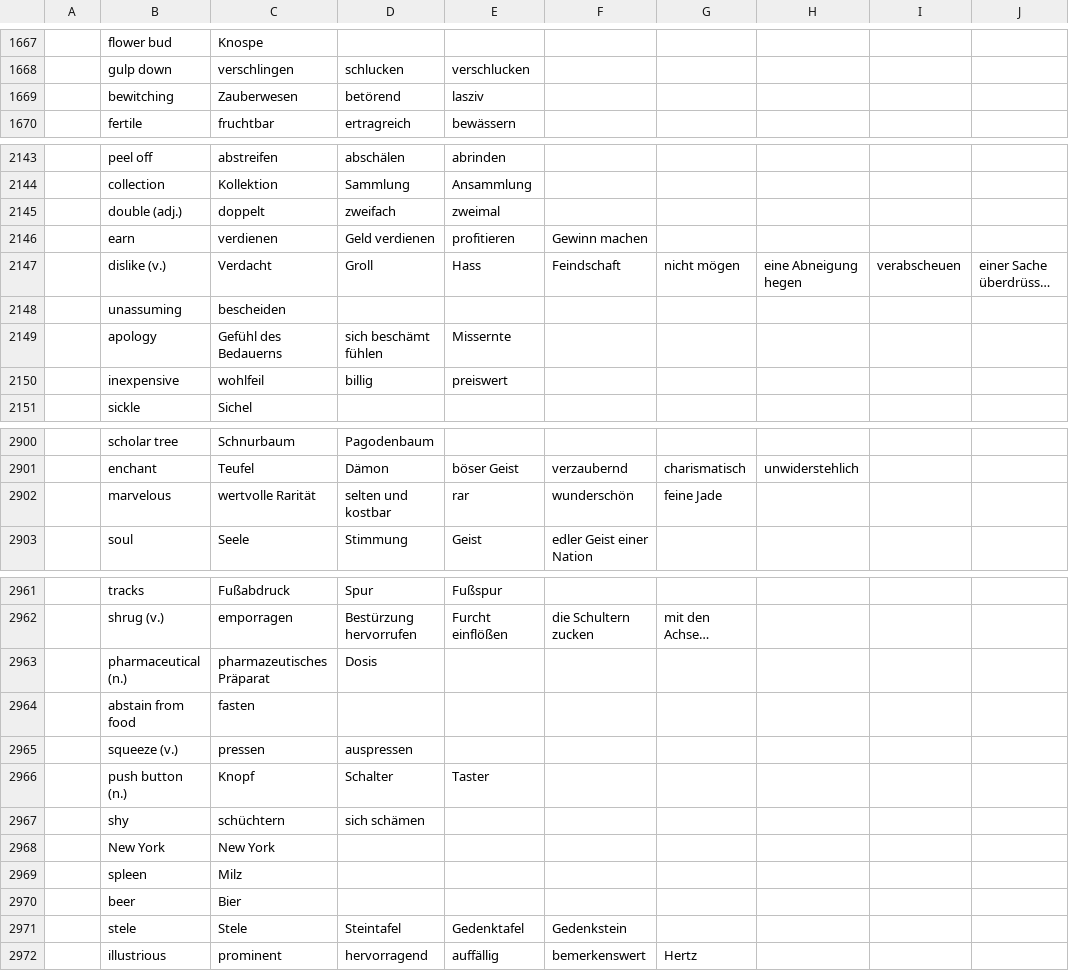
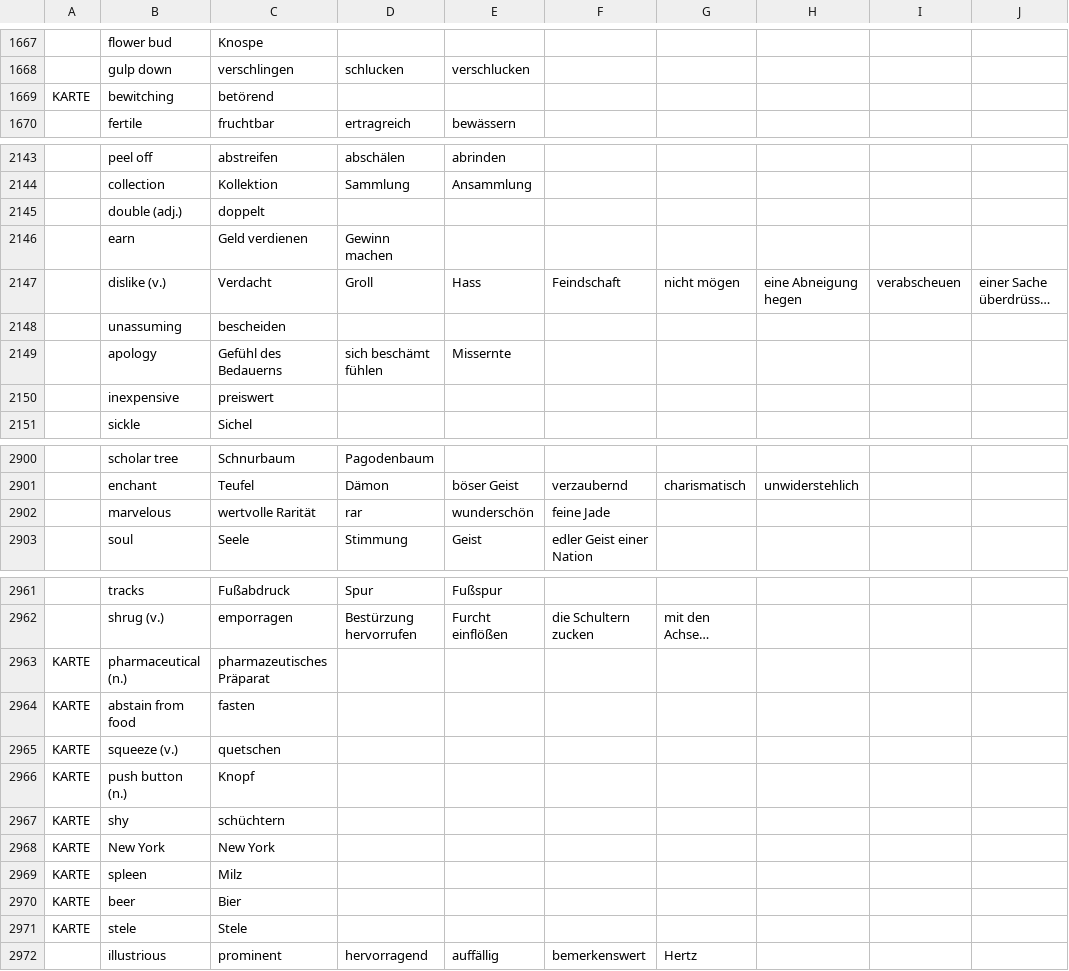
Before and after one commit to marcaltmann/hanzi, a TSV file: characters.tsv, drawn as a sheet; only a part is shown, gaps mark what is left out; long unchanged cells end in …; the diff covers the shown part only; the diff names each change by its address in the sheet, - before the commit and + after, or states it on an @@ line.

```diff
--- a/characters.tsv
+++ b/characters.tsv
-A1669: (empty)
+A1669: KARTE
-C1669: Zauberwesen
+C1669: betörend
-D1669: betörend
+D1669: (empty)
-E1669: lasziv
+E1669: (empty)
-D2145: zweifach
+D2145: (empty)
-E2145: zweimal
+E2145: (empty)
-C2146: verdienen
+C2146: Geld verdienen
-D2146: Geld verdienen
+D2146: Gewinn machen
-E2146: profitieren
+E2146: (empty)
-F2146: Gewinn machen
+F2146: (empty)
-C2150: wohlfeil
+C2150: preiswert
-D2150: billig
+D2150: (empty)
-E2150: preiswert
+E2150: (empty)
-D2902: selten und kostbar
+D2902: rar
-E2902: rar
+E2902: wunderschön
-F2902: wunderschön
+F2902: feine Jade
-G2902: feine Jade
+G2902: (empty)
-A2963:A2971: (empty)
+A2963:A2971: KARTE
-D2963: Dosis
+D2963: (empty)
-C2965: pressen
+C2965: quetschen
-D2965: auspressen
+D2965: (empty)
-D2966: Schalter
+D2966: (empty)
-E2966: Taster
+E2966: (empty)
-D2967: sich schämen
+D2967: (empty)
-D2971: Steintafel
+D2971: (empty)
-E2971: Gedenktafel
+E2971: (empty)
-F2971: Gedenkstein
+F2971: (empty)
```
Also changed, not shown: 70 edited cells elsewhere in this file.
